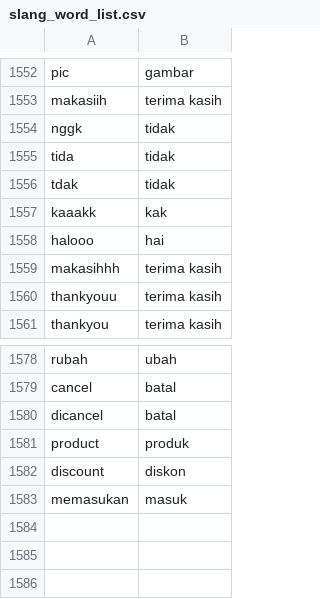
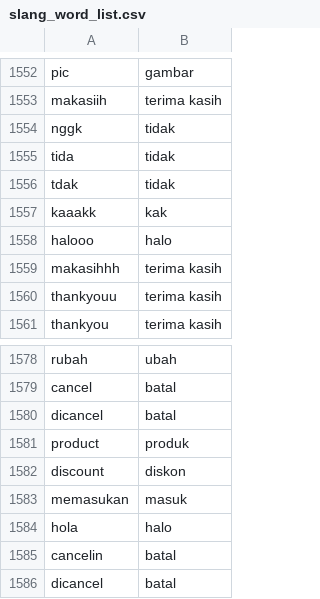
Before and after one commit to wisnukurniawan/topic-modeling-chat-message, a CSV file: resource/slang_word_list.csv, drawn as a sheet; only a part is shown, gaps mark what is left out.

```diff
--- a/resource/slang_word_list.csv
+++ b/resource/slang_word_list.csv
@@ -1557,3 +1557,3 @@ tdak,tidak
 kaaakk,kak
-halooo,hai
+halooo,halo
 makasihhh,terima kasih
@@ -1583 +1583,4 @@ discount,diskon
 memasukan,masuk
+hola,halo
+cancelin,batal
+dicancel,batal
```
Also changed, not shown: resource/meaning_text_dict.csv, 1 other file.
